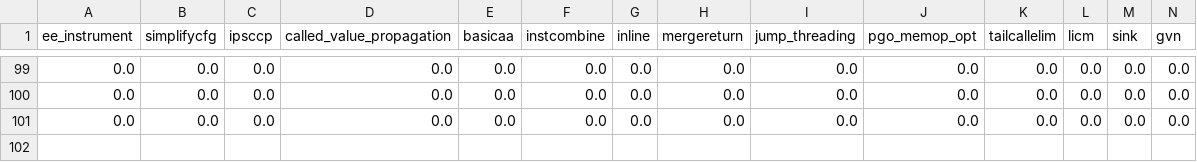
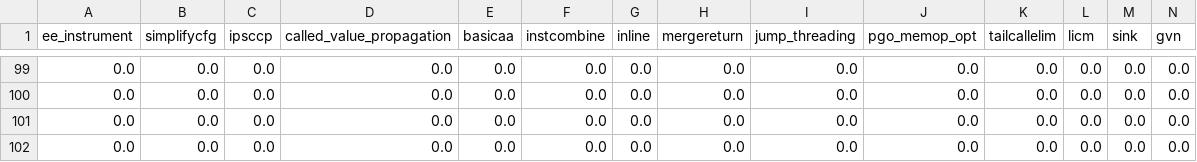
Before and after one commit to harryz8/ISE_ToolBuildingProject, a CSV file: results/LLVM_results.csv, drawn as a sheet; only a part is shown, gaps mark what is left out; rows hold the shown columns only; the diff names each change by its address in the sheet, - before the commit and + after, or states it on an @@ line.

```diff
--- a/results/LLVM_results.csv
+++ b/results/LLVM_results.csv
+row 102: 0.0 | 0.0 | 0.0 | 0.0 | 0.0 | 0.0 | 0.0 | 0.0 | 0.0 | 0.0 | 0.0 | 0.0 | 0.0 | 0.0
```
Also changed, not shown: results/brotli_results.csv, results/spear_results.csv, 4 other files.
